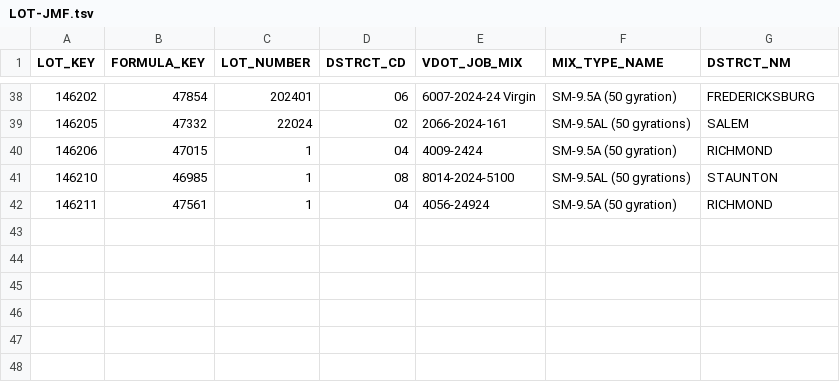
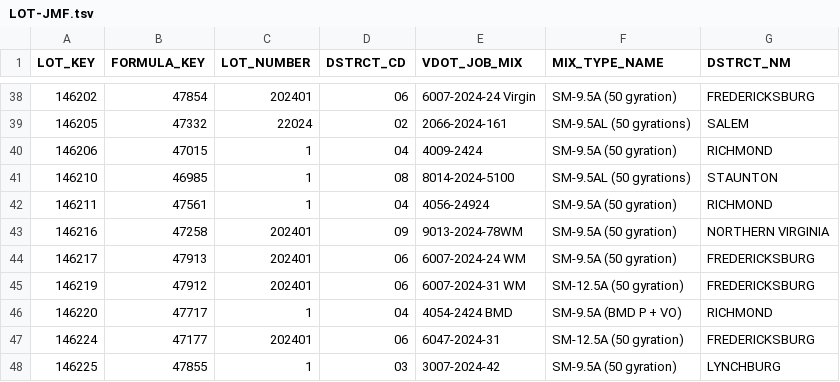
Before and after one commit to bcs9z/VDOTPowerBIData, a TSV file: LOT-JMF.tsv, drawn as a sheet; only a part is shown, gaps mark what is left out.

```diff
--- a/LOT-JMF.tsv
+++ b/LOT-JMF.tsv
@@ -42 +42,7 @@ LOT_KEY	FORMULA_KEY	LOT_NUMBER	DSTRCT_CD	VDOT_JOB_MIX	MIX_TYPE_NAME	DSTRCT_NM
 146211	47561	1	04	4056-24924	SM-9.5A (50 gyration)	RICHMOND
+146216	47258	202401	09	9013-2024-78WM	SM-9.5A (50 gyration)	NORTHERN VIRGINIA
+146217	47913	202401	06	6007-2024-24 WM 	SM-9.5A (50 gyration)	FREDERICKSBURG
+146219	47912	202401	06	6007-2024-31 WM	SM-12.5A (50 gyration)	FREDERICKSBURG
+146220	47717	1	04	4054-2424 BMD	SM-9.5A (BMD P + VO)	RICHMOND
+146224	47177	202401	06	6047-2024-31	SM-12.5A (50 gyration)	FREDERICKSBURG
+146225	47855	1	03	3007-2024-42	SM-9.5A (50 gyration)	LYNCHBURG
```
Also changed, not shown: 1 other file.
